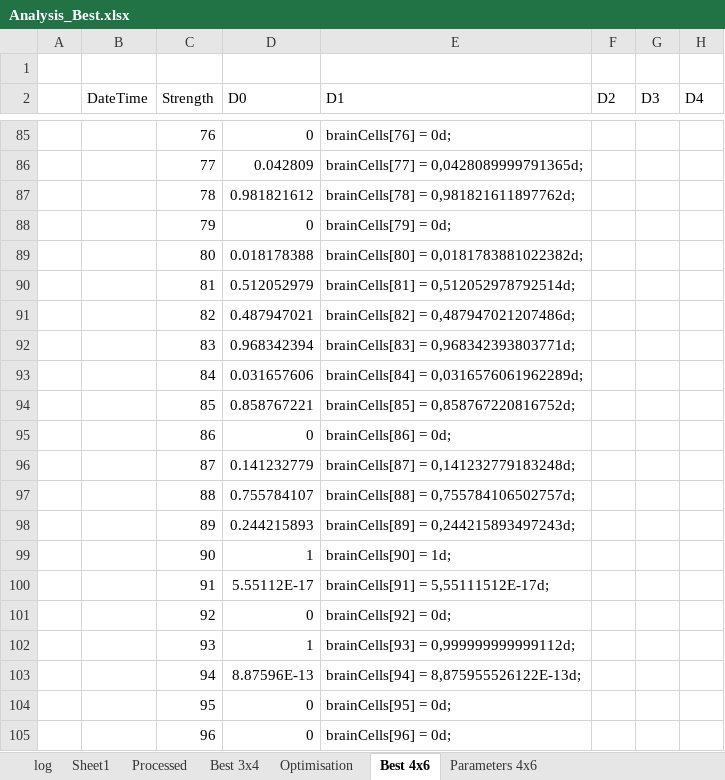
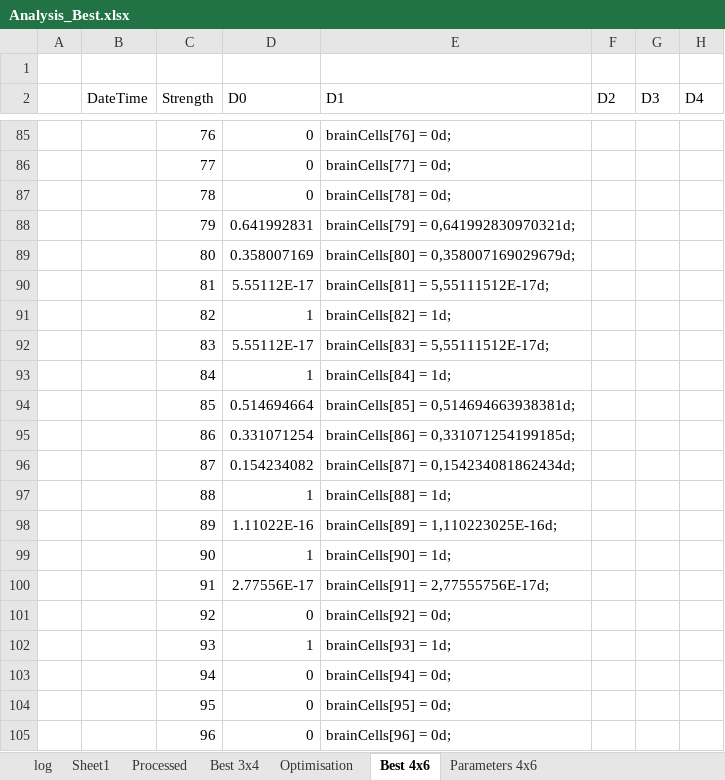
Before and after one commit to ramunas-2/Pirmas-Blynas, an Excel workbook: Probability/Analysis_Best.xlsx, sheet Best 4x6, drawn as a sheet; only a part is shown, gaps mark what is left out; values as stored, in another font and other column widths than the file's, no borders; conditional formats not drawn; the diff covers the shown part only; the diff names each change by its address in the sheet, - before the commit and + after, or states it on an @@ line.

```diff
--- a/Probability/Analysis_Best.xlsx (sheet Best 4x6)
+++ b/Probability/Analysis_Best.xlsx (sheet Best 4x6)
-D86 (D0): 0.042809
+D86 (D0): 0
-E86 (D1): brainCells[77] = 0,0428089999791365d;
+E86 (D1): brainCells[77] = 0d;
-D87 (D0): 0.981821612
+D87 (D0): 0
-E87 (D1): brainCells[78] = 0,981821611897762d;
+E87 (D1): brainCells[78] = 0d;
-D88 (D0): 0
+D88 (D0): 0.641992831
-E88 (D1): brainCells[79] = 0d;
+E88 (D1): brainCells[79] = 0,641992830970321d;
-D89 (D0): 0.018178388
+D89 (D0): 0.358007169
-E89 (D1): brainCells[80] = 0,0181783881022382d;
+E89 (D1): brainCells[80] = 0,358007169029679d;
-D90 (D0): 0.512052979
+D90 (D0): 5.55112E-17
-E90 (D1): brainCells[81] = 0,512052978792514d;
+E90 (D1): brainCells[81] = 5,55111512E-17d;
-D91 (D0): 0.487947021
+D91 (D0): 1
-E91 (D1): brainCells[82] = 0,487947021207486d;
+E91 (D1): brainCells[82] = 1d;
-D92 (D0): 0.968342394
+D92 (D0): 5.55112E-17
-E92 (D1): brainCells[83] = 0,968342393803771d;
+E92 (D1): brainCells[83] = 5,55111512E-17d;
-D93 (D0): 0.031657606
+D93 (D0): 1
-E93 (D1): brainCells[84] = 0,0316576061962289d;
+E93 (D1): brainCells[84] = 1d;
-D94 (D0): 0.858767221
+D94 (D0): 0.514694664
-E94 (D1): brainCells[85] = 0,858767220816752d;
+E94 (D1): brainCells[85] = 0,514694663938381d;
-D95 (D0): 0
+D95 (D0): 0.331071254
-E95 (D1): brainCells[86] = 0d;
+E95 (D1): brainCells[86] = 0,331071254199185d;
-D96 (D0): 0.141232779
+D96 (D0): 0.154234082
-E96 (D1): brainCells[87] = 0,141232779183248d;
+E96 (D1): brainCells[87] = 0,154234081862434d;
-D97 (D0): 0.755784107
+D97 (D0): 1
-E97 (D1): brainCells[88] = 0,755784106502757d;
+E97 (D1): brainCells[88] = 1d;
-D98 (D0): 0.244215893
+D98 (D0): 1.11022E-16
-E98 (D1): brainCells[89] = 0,244215893497243d;
+E98 (D1): brainCells[89] = 1,110223025E-16d;
-D100 (D0): 5.55112E-17
+D100 (D0): 2.77556E-17
-E100 (D1): brainCells[91] = 5,55111512E-17d;
+E100 (D1): brainCells[91] = 2,77555756E-17d;
-E102 (D1): brainCells[93] = 0,999999999999112d;
+E102 (D1): brainCells[93] = 1d;
-D103 (D0): 8.87596E-13
+D103 (D0): 0
-E103 (D1): brainCells[94] = 8,875955526122E-13d;
+E103 (D1): brainCells[94] = 0d;
```
Also changed, not shown: 1 added row, 1 removed row and 401 edited cells elsewhere in this sheet, sheet Best 3x4, 9 other files.
